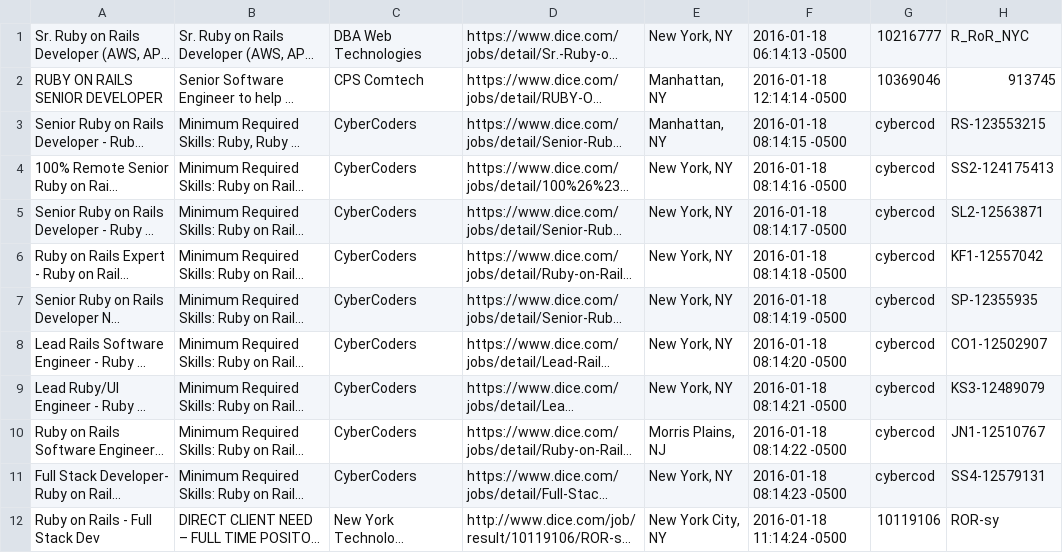
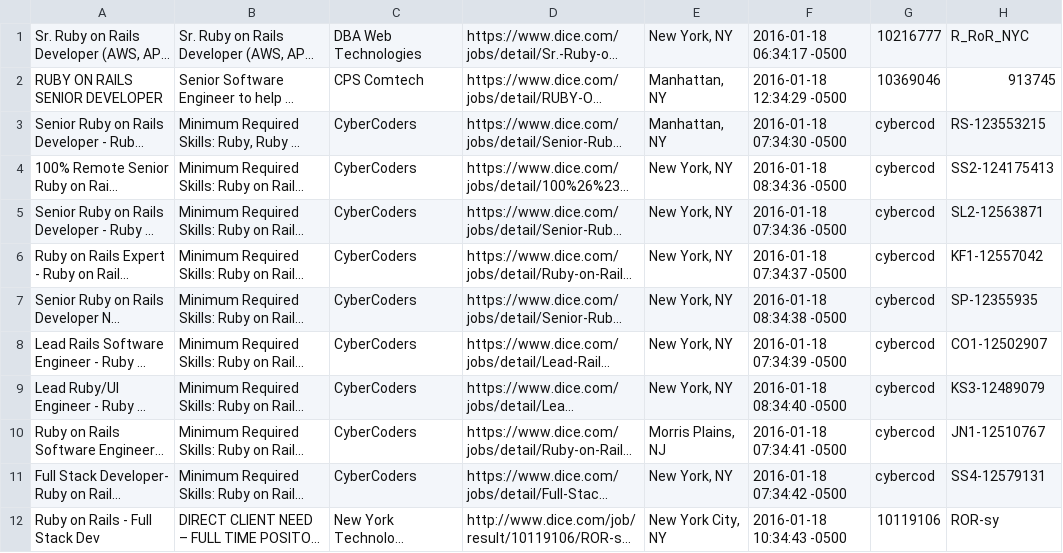
Before and after one commit to vikingeducation/assignment_web_scraper, a CSV file: jobs.csv, drawn as a sheet; only a part is shown; long unchanged cells end in …; the diff covers the shown part only; the diff names each change by its address in the sheet, - before the commit and + after, or states it on an @@ line.

```diff
--- a/jobs.csv
+++ b/jobs.csv
-F1: 2016-01-18 06:14:13 -0500
+F1: 2016-01-18 06:34:17 -0500
-F2: 2016-01-18 12:14:14 -0500
+F2: 2016-01-18 12:34:29 -0500
-F3: 2016-01-18 08:14:15 -0500
+F3: 2016-01-18 07:34:30 -0500
-F4: 2016-01-18 08:14:16 -0500
+F4: 2016-01-18 08:34:36 -0500
-F5: 2016-01-18 08:14:17 -0500
+F5: 2016-01-18 07:34:36 -0500
-F6: 2016-01-18 08:14:18 -0500
+F6: 2016-01-18 07:34:37 -0500
-F7: 2016-01-18 08:14:19 -0500
+F7: 2016-01-18 08:34:38 -0500
-F8: 2016-01-18 08:14:20 -0500
+F8: 2016-01-18 07:34:39 -0500
-F9: 2016-01-18 08:14:21 -0500
+F9: 2016-01-18 08:34:40 -0500
-F10: 2016-01-18 08:14:22 -0500
+F10: 2016-01-18 07:34:41 -0500
-F11: 2016-01-18 08:14:23 -0500
+F11: 2016-01-18 07:34:42 -0500
-F12: 2016-01-18 11:14:24 -0500
+F12: 2016-01-18 10:34:43 -0500
```
Also changed, not shown: 1 added row, 1 removed row and 17 edited cells elsewhere in this file, 1 other file.
